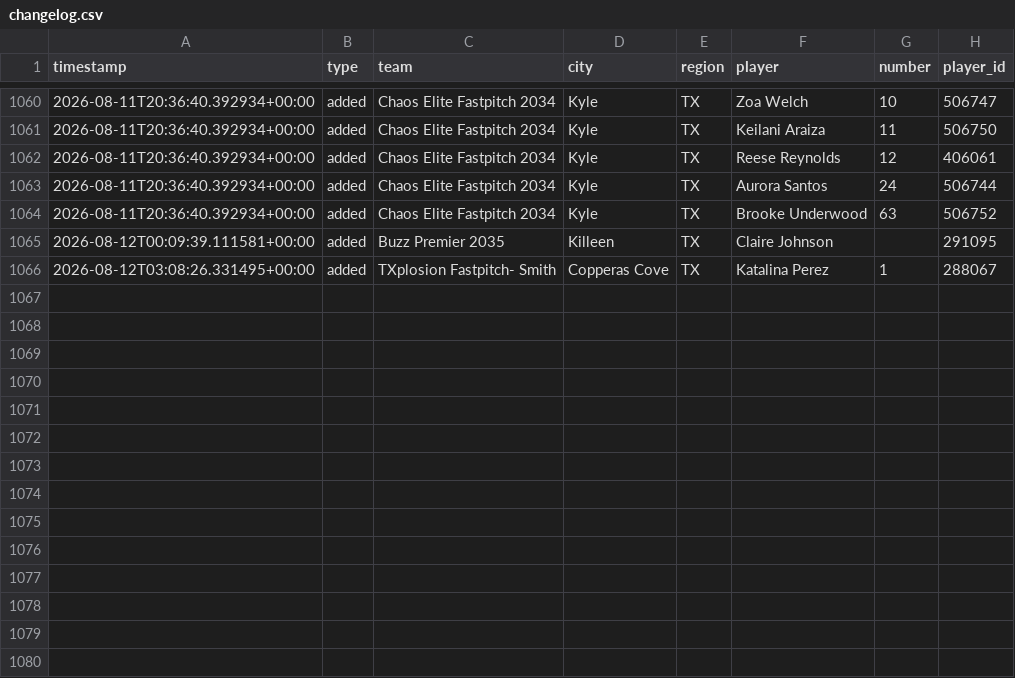
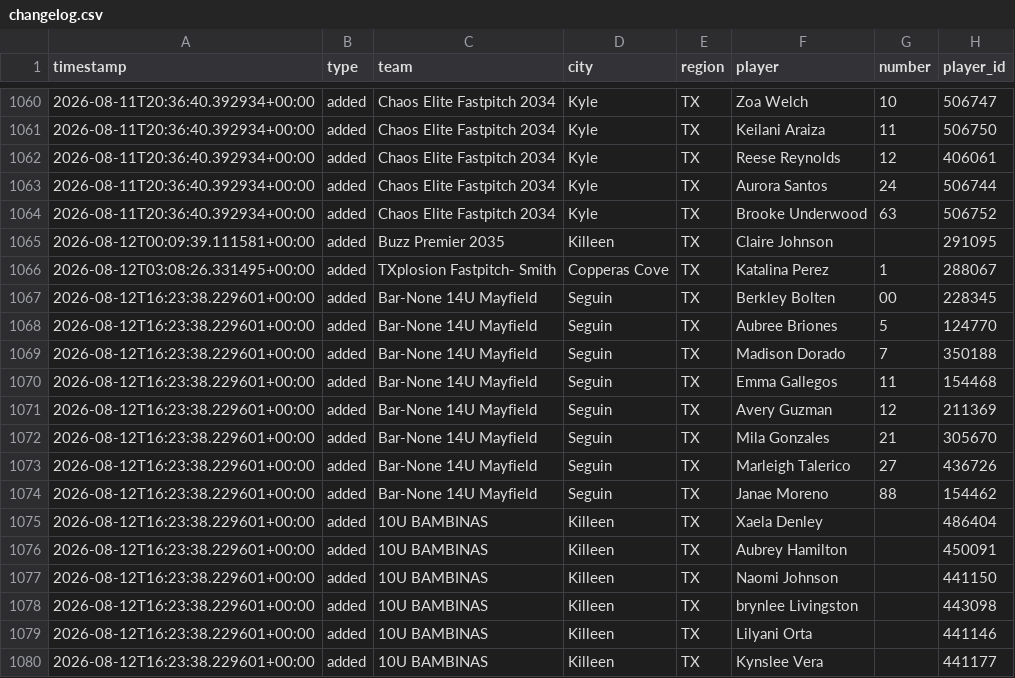
Before and after one commit to jeremiah9980/ncs-monitor, a CSV file: reports/changelog.csv, drawn as a sheet; only a part is shown, gaps mark what is left out; the diff names each change by its address in the sheet, - before the commit and + after, or states it on an @@ line.

```diff
--- a/reports/changelog.csv
+++ b/reports/changelog.csv
+row 1067: 2026-08-12T16:23:38.229601+00:00 | added | Bar-None 14U Mayfield | Seguin | TX | Berkley Bolten | 00 | 228345
+row 1068: 2026-08-12T16:23:38.229601+00:00 | added | Bar-None 14U Mayfield | Seguin | TX | Aubree Briones | 5 | 124770
+row 1069: 2026-08-12T16:23:38.229601+00:00 | added | Bar-None 14U Mayfield | Seguin | TX | Madison Dorado | 7 | 350188
+row 1070: 2026-08-12T16:23:38.229601+00:00 | added | Bar-None 14U Mayfield | Seguin | TX | Emma Gallegos | 11 | 154468
+row 1071: 2026-08-12T16:23:38.229601+00:00 | added | Bar-None 14U Mayfield | Seguin | TX | Avery Guzman | 12 | 211369
+row 1072: 2026-08-12T16:23:38.229601+00:00 | added | Bar-None 14U Mayfield | Seguin | TX | Mila Gonzales | 21 | 305670
+row 1073: 2026-08-12T16:23:38.229601+00:00 | added | Bar-None 14U Mayfield | Seguin | TX | Marleigh Talerico | 27 | 436726
+row 1074: 2026-08-12T16:23:38.229601+00:00 | added | Bar-None 14U Mayfield | Seguin | TX | Janae Moreno | 88 | 154462
+row 1075: 2026-08-12T16:23:38.229601+00:00 | added | 10U BAMBINAS | Killeen | TX | Xaela Denley |  | 486404
+row 1076: 2026-08-12T16:23:38.229601+00:00 | added | 10U BAMBINAS | Killeen | TX | Aubrey Hamilton |  | 450091
+row 1077: 2026-08-12T16:23:38.229601+00:00 | added | 10U BAMBINAS | Killeen | TX | Naomi Johnson |  | 441150
+row 1078: 2026-08-12T16:23:38.229601+00:00 | added | 10U BAMBINAS | Killeen | TX | brynlee Livingston |  | 443098
+row 1079: 2026-08-12T16:23:38.229601+00:00 | added | 10U BAMBINAS | Killeen | TX | Lilyani Orta |  | 441146
+row 1080: 2026-08-12T16:23:38.229601+00:00 | added | 10U BAMBINAS | Killeen | TX | Kynslee Vera |  | 441177
```
Also changed, not shown: reports/team-list.csv, 5 other files.
